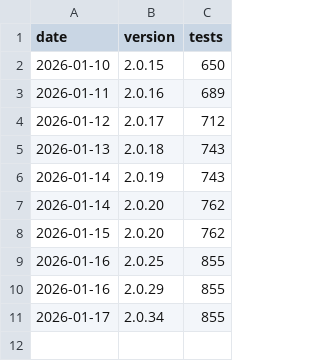
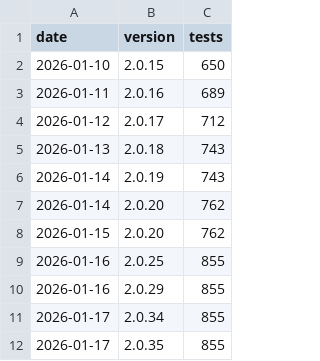
Before and after one commit to Andybod1/CloudSyncUltra, a CSV file: .claude-team/metrics/test-counts.csv, drawn as a sheet; the diff names each change by its address in the sheet, - before the commit and + after, or states it on an @@ line.

```diff
--- a/.claude-team/metrics/test-counts.csv
+++ b/.claude-team/metrics/test-counts.csv
+row 12: 2026-01-17 | 2.0.35 | 855
```
Also changed, not shown: .claude-team/metrics/health-history.csv, 19 other files.
